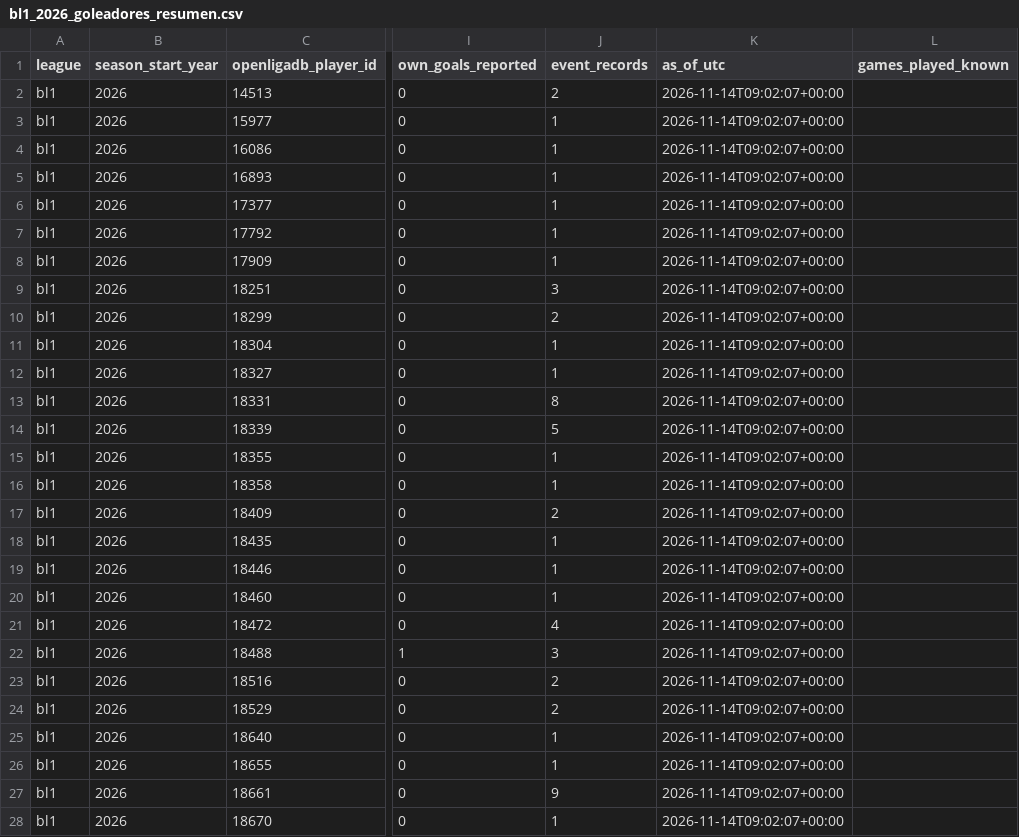
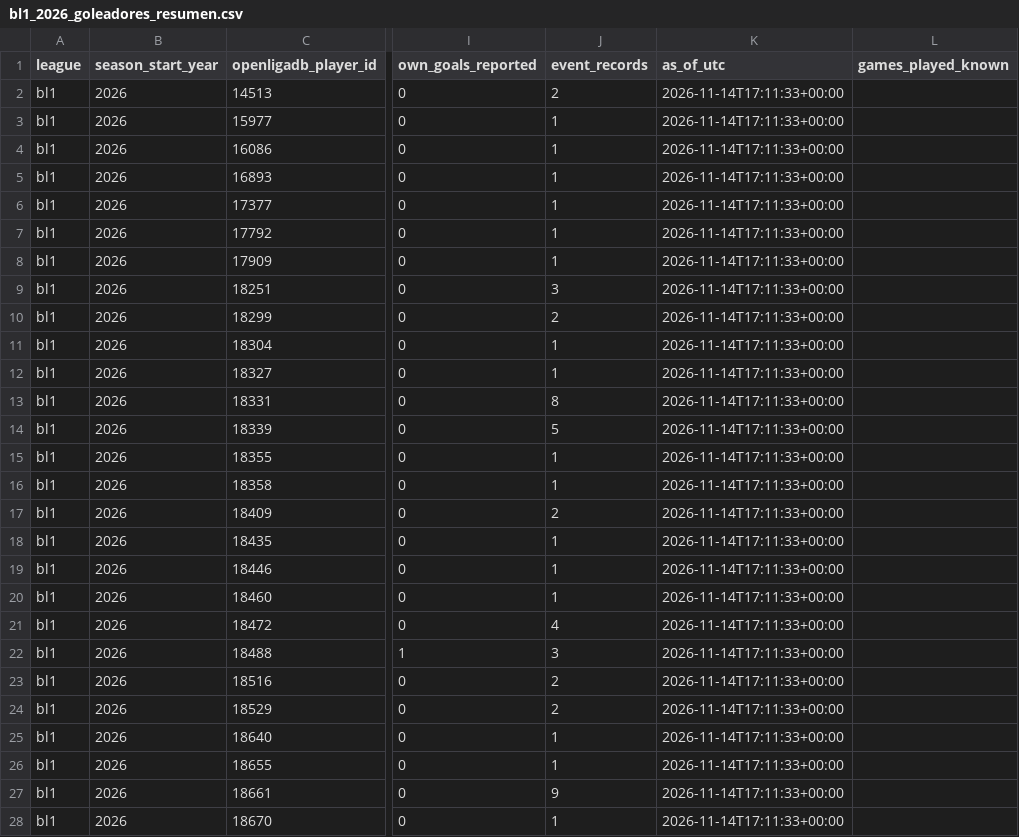
Before and after one commit to Nicricht/Machine-Betano, a CSV file: datasets/actualizados/bl1_2026_goleadores_resumen.csv, drawn as a sheet; only a part is shown, gaps mark what is left out; the diff covers the shown part only; the diff names each change by its address in the sheet, - before the commit and + after, or states it on an @@ line.

```diff
--- a/datasets/actualizados/bl1_2026_goleadores_resumen.csv
+++ b/datasets/actualizados/bl1_2026_goleadores_resumen.csv
-K2:K28 (as_of_utc): 2026-11-14T09:02:07+00:00
+K2:K28 (as_of_utc): 2026-11-14T17:11:33+00:00
```
Also changed, not shown: 119 edited cells elsewhere in this file, datasets/actualizados/bl1_2026_features_prepartido.csv, datasets/actualizados/la1_2026_features_prepartido.csv, 7 other files.
